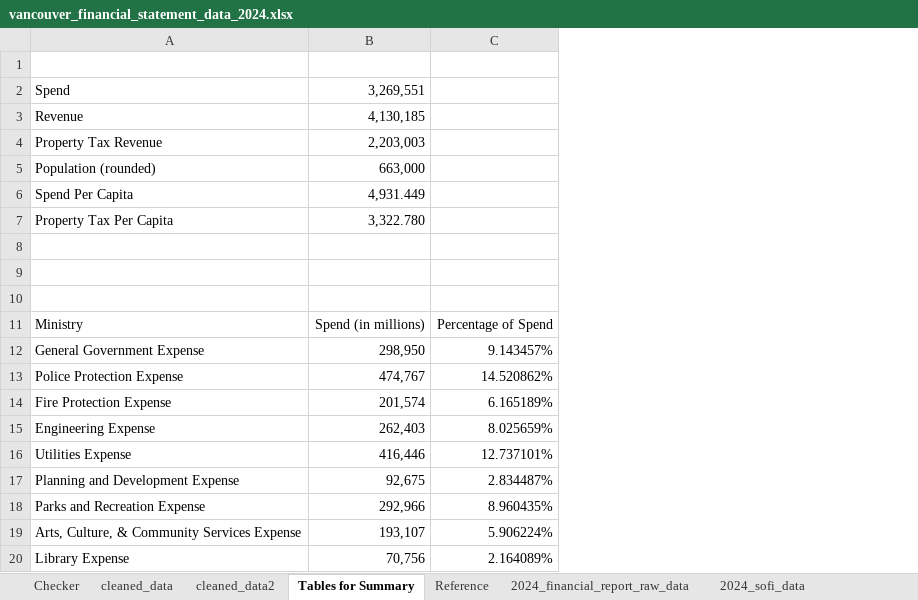
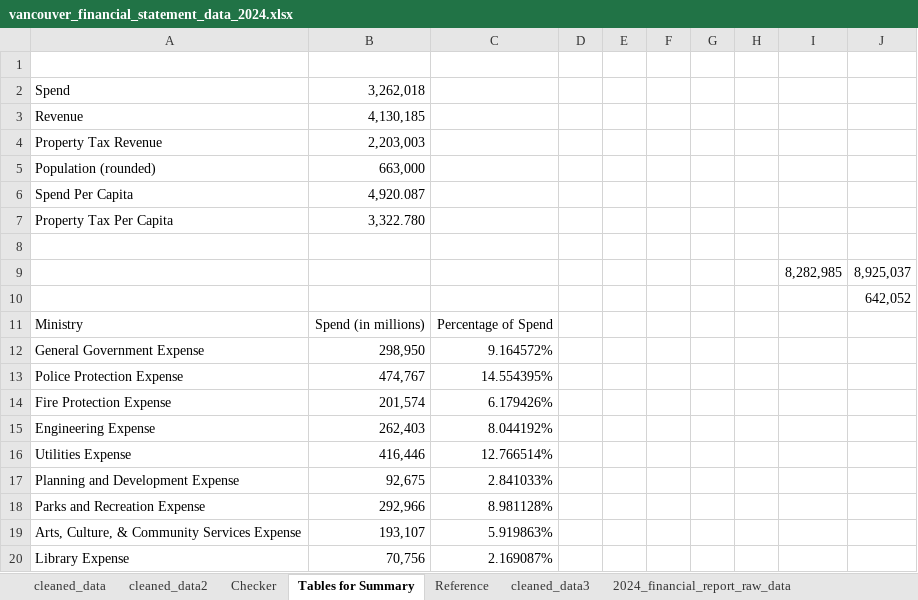
Before and after one commit to BuildCanada/CanadaSpendsCloudflare, an Excel workbook: data/vancouver/data_cleaning/vancouver_financial_statement_data_2024.xlsx, sheet Tables for Summary, drawn as a sheet; values as stored, in another font and other column widths than the file's, no borders; removed rows and columns are numbered as before the commit, all else as after; the diff names each change by its address in the sheet, - before the commit and + after, or states it on an @@ line.

Commit message:
adding in tangible capital assets to Vancouver spend after speaking in Discord

```diff
--- a/data/vancouver/data_cleaning/vancouver_financial_statement_data_2024.xlsx (sheet Tables for Summary)
+++ b/data/vancouver/data_cleaning/vancouver_financial_statement_data_2024.xlsx (sheet Tables for Summary)
+sheet tab: cleaned_data3
@@ sheet tab order changed: cleaned_data | cleaned_data2 | Checker | Tables for Summary | Reference | cleaned_data3 | 2024_financial_report_raw_data @@
-column C, rows 11-20: Percentage of Spend | 9.143457% | 14.520862% | 6.165189% | 8.025659% | 12.737101% | 2.834487% | 8.960435% | 5.906224% | 2.164089%
+column C, rows 11-20: Percentage of Spend | 9.164572% | 14.554395% | 6.179426% | 8.044192% | 12.766514% | 2.841033% | 8.981128% | 5.919863% | 2.169087%
+column D, empty
+column E, empty
+column F, empty
+column G, empty
+column H, empty
+column I, row 9: 8,282,985
+column J, rows 9-10: 8,925,037 | 642,052
-B2: 3,269,551
+B2: 3,262,018
-B6: 4,931.449
+B6: 4,920.087
-row 9: (empty)
+row 9:  |  |  |  |  |  |  |  | 8,282,985 | 8,925,037
```
Also changed, not shown: sheet 2024_financial_report_raw_data, sheet Checker, formulas that keep their value, 4 other files.
